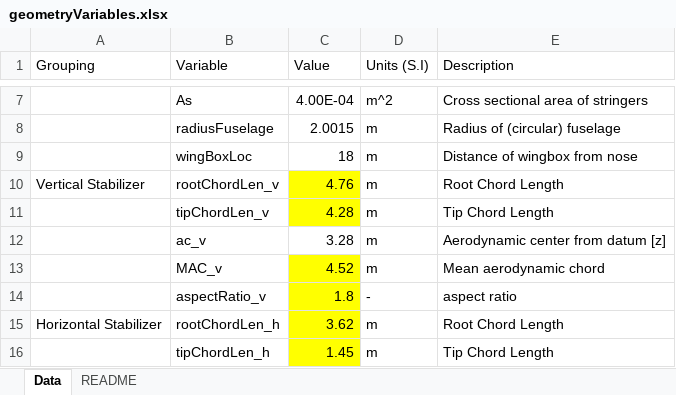
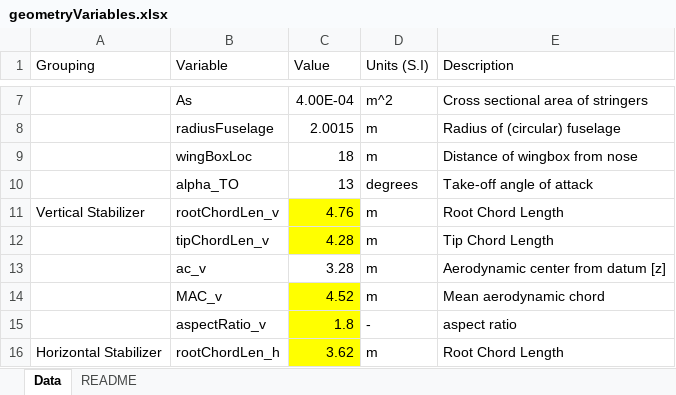
Before and after one commit to gdlow/airframe-design-loads, an Excel workbook: geometryVariables.xlsx, sheet Data, drawn as a sheet; only a part is shown, gaps mark what is left out; the shorter side is filled out with more unchanged rows; values as stored, in another font and other column widths than the file's, no borders; the diff names each change by its address in the sheet, - before the commit and + after, or states it on an @@ line.

```diff
--- a/geometryVariables.xlsx (sheet Data)
+++ b/geometryVariables.xlsx (sheet Data)
+row 10:  | alpha_TO | 13 | degrees | Take-off angle of attack
```
Also changed, not shown: 3 other files.
